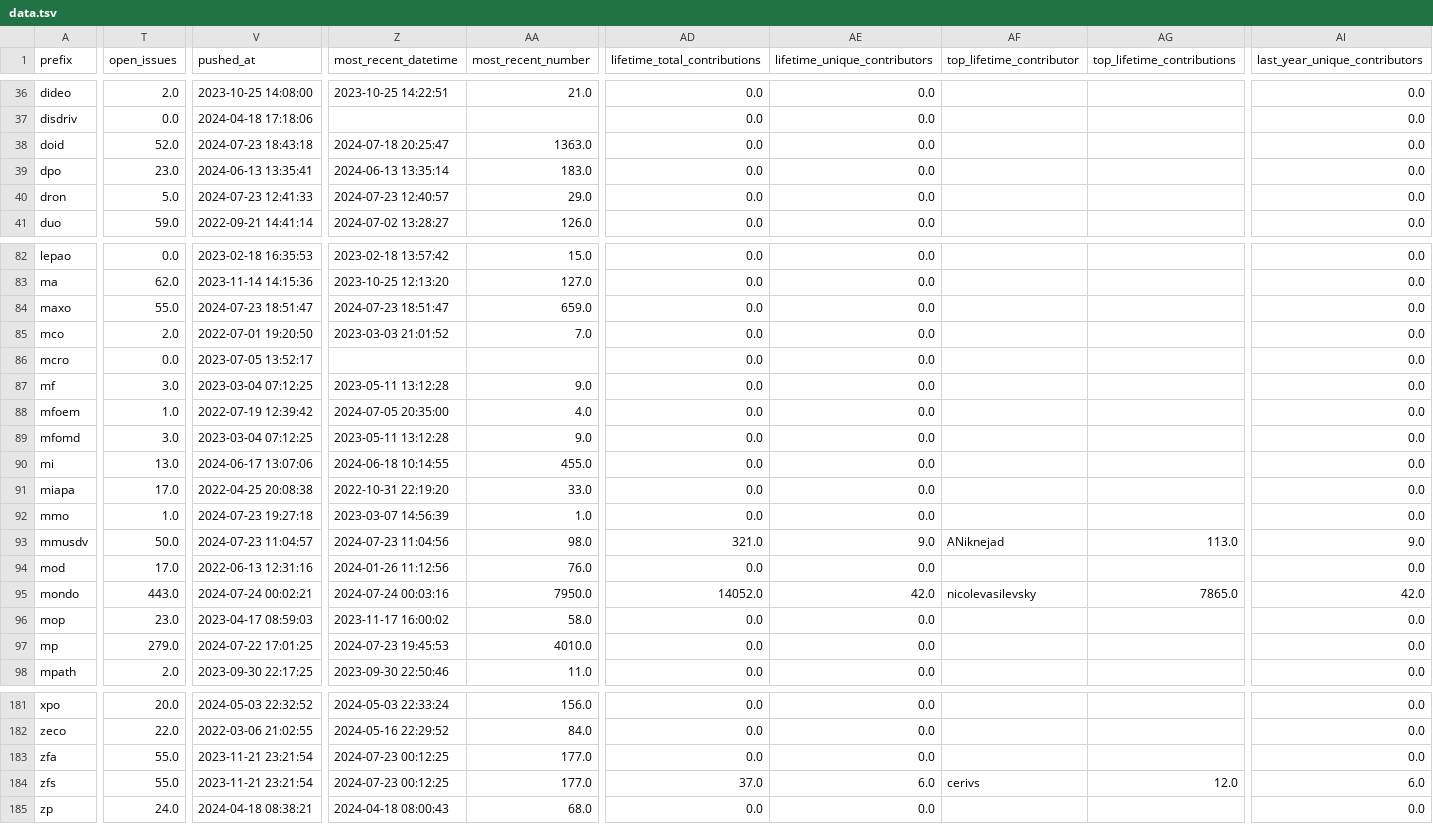
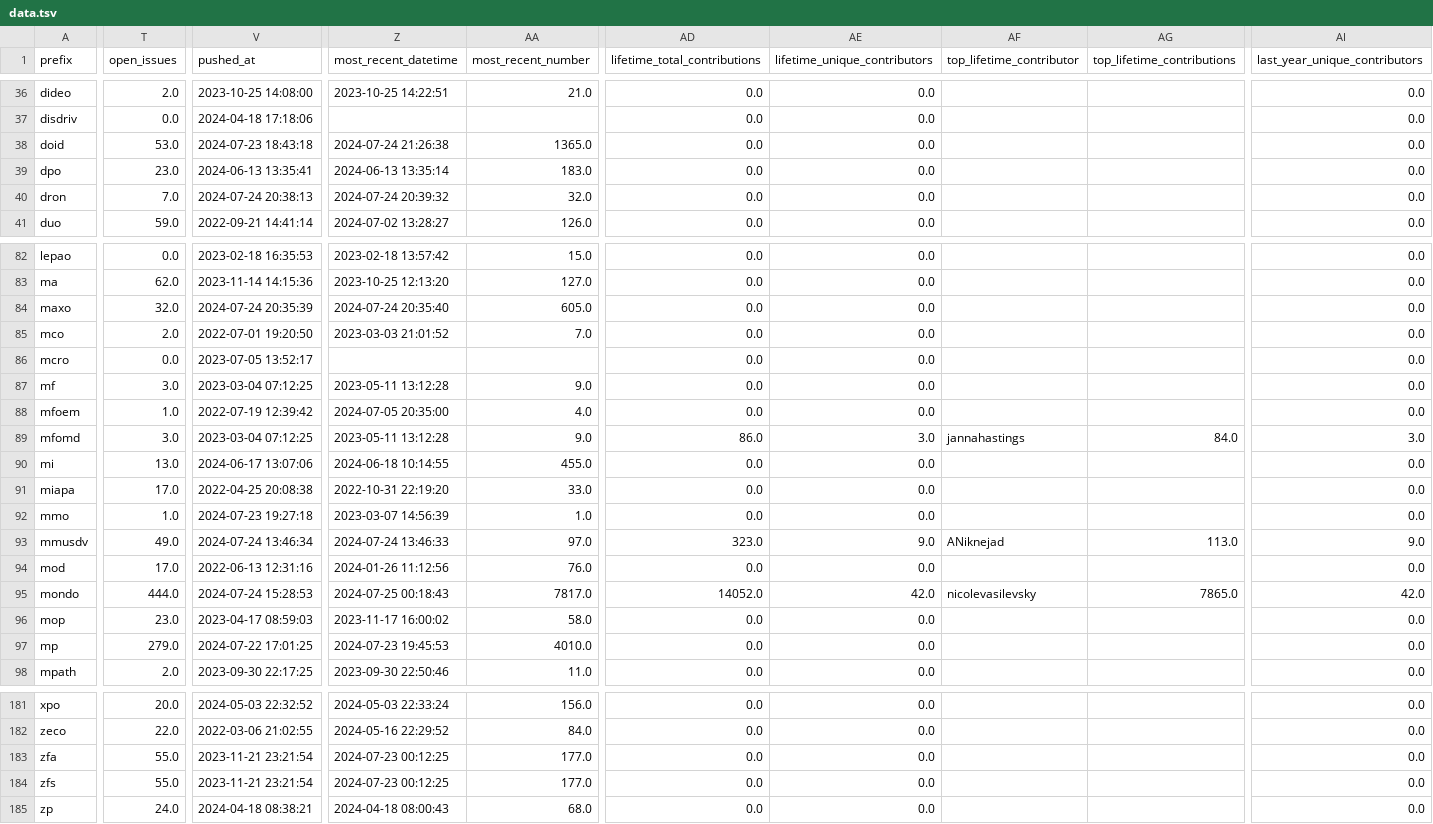
Before and after one commit to cthoyt/obo-community-health, a TSV file: data/data.tsv, drawn as a sheet; only a part is shown, gaps mark what is left out; the diff covers the shown part only; the diff names each change by its address in the sheet, - before the commit and + after, or states it on an @@ line.

```diff
--- a/data/data.tsv
+++ b/data/data.tsv
-T38 (open_issues): 52.0
+T38 (open_issues): 53.0
-Z38 (most_recent_datetime): 2024-07-18 20:25:47
+Z38 (most_recent_datetime): 2024-07-24 21:26:38
-AA38 (most_recent_number): 1363.0
+AA38 (most_recent_number): 1365.0
-T40 (open_issues): 5.0
+T40 (open_issues): 7.0
-V40 (pushed_at): 2024-07-23 12:41:33
+V40 (pushed_at): 2024-07-24 20:38:13
-Z40 (most_recent_datetime): 2024-07-23 12:40:57
+Z40 (most_recent_datetime): 2024-07-24 20:39:32
-AA40 (most_recent_number): 29.0
+AA40 (most_recent_number): 32.0
-T84 (open_issues): 55.0
+T84 (open_issues): 32.0
-V84 (pushed_at): 2024-07-23 18:51:47
+V84 (pushed_at): 2024-07-24 20:35:39
-Z84 (most_recent_datetime): 2024-07-23 18:51:47
+Z84 (most_recent_datetime): 2024-07-24 20:35:40
-AA84 (most_recent_number): 659.0
+AA84 (most_recent_number): 605.0
-AD89 (lifetime_total_contributions): 0.0
+AD89 (lifetime_total_contributions): 86.0
-AE89 (lifetime_unique_contributors): 0.0
+AE89 (lifetime_unique_contributors): 3.0
-AF89 (top_lifetime_contributor): (empty)
+AF89 (top_lifetime_contributor): jannahastings
-AG89 (top_lifetime_contributions): (empty)
+AG89 (top_lifetime_contributions): 84.0
-AI89 (last_year_unique_contributors): 0.0
+AI89 (last_year_unique_contributors): 3.0
-T93 (open_issues): 50.0
+T93 (open_issues): 49.0
-V93 (pushed_at): 2024-07-23 11:04:57
+V93 (pushed_at): 2024-07-24 13:46:34
-Z93 (most_recent_datetime): 2024-07-23 11:04:56
+Z93 (most_recent_datetime): 2024-07-24 13:46:33
-AA93 (most_recent_number): 98.0
+AA93 (most_recent_number): 97.0
-AD93 (lifetime_total_contributions): 321.0
+AD93 (lifetime_total_contributions): 323.0
-T95 (open_issues): 443.0
+T95 (open_issues): 444.0
-V95 (pushed_at): 2024-07-24 00:02:21
+V95 (pushed_at): 2024-07-24 15:28:53
-Z95 (most_recent_datetime): 2024-07-24 00:03:16
+Z95 (most_recent_datetime): 2024-07-25 00:18:43
-AA95 (most_recent_number): 7950.0
+AA95 (most_recent_number): 7817.0
-AD184 (lifetime_total_contributions): 37.0
+AD184 (lifetime_total_contributions): 0.0
-AE184 (lifetime_unique_contributors): 6.0
+AE184 (lifetime_unique_contributors): 0.0
-AF184 (top_lifetime_contributor): cerivs
+AF184 (top_lifetime_contributor): (empty)
-AG184 (top_lifetime_contributions): 12.0
+AG184 (top_lifetime_contributions): (empty)
-AI184 (last_year_unique_contributors): 6.0
+AI184 (last_year_unique_contributors): 0.0
```
Also changed, not shown: 39 edited cells elsewhere in this file, 6 other files.
